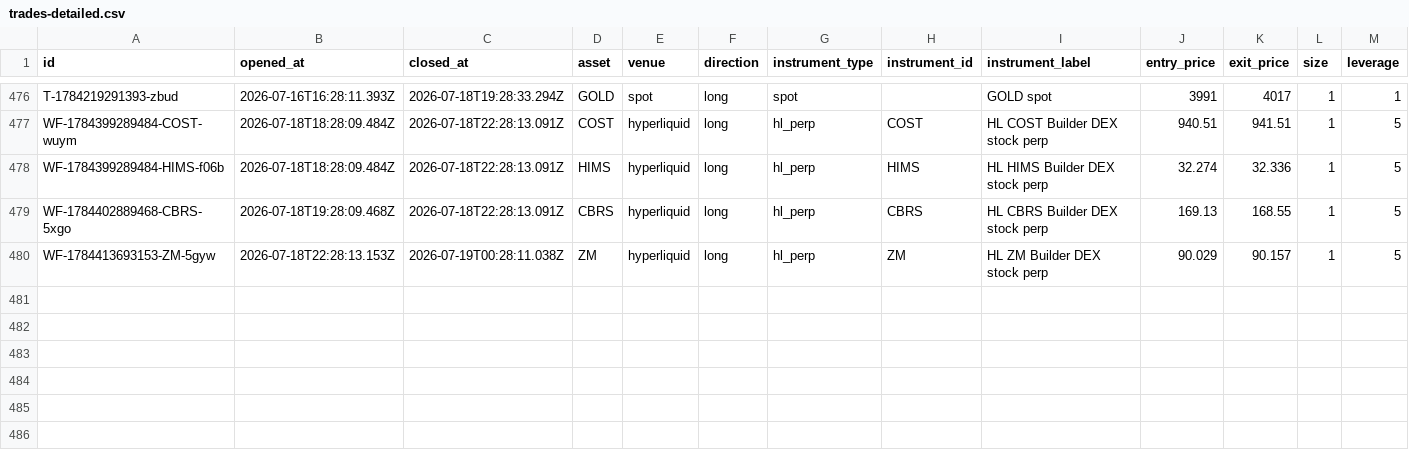
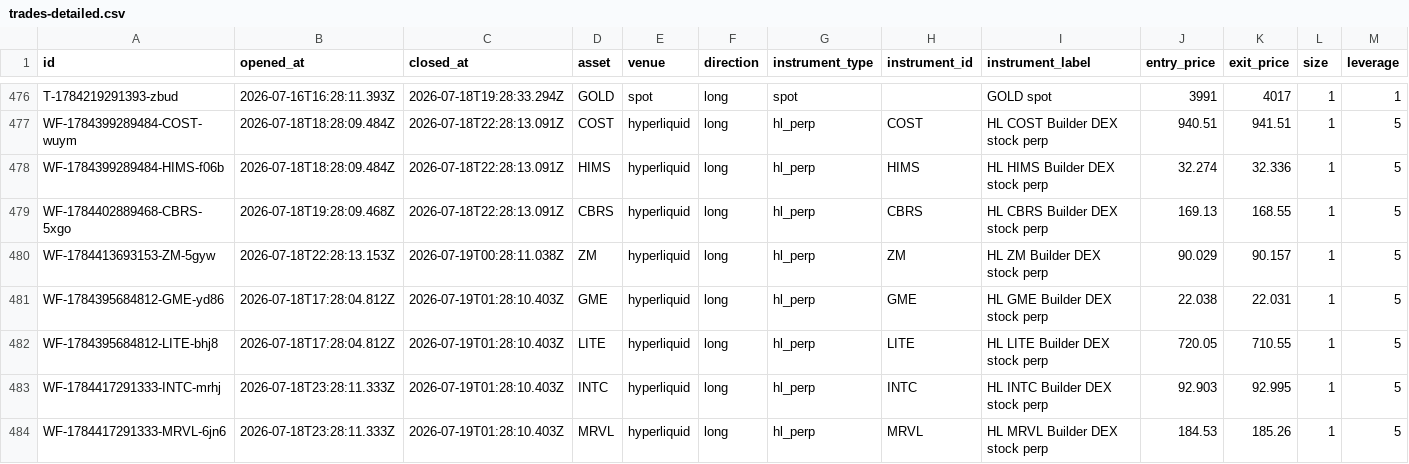
Before and after one commit to virtualwriter/polymarket-trader, a CSV file: data/trades-detailed.csv, drawn as a sheet; only a part is shown, gaps mark what is left out; rows hold the shown columns only; the diff names each change by its address in the sheet, - before the commit and + after, or states it on an @@ line.

Commit message:
scan+trade 2026-07-19-0128

```diff
--- a/data/trades-detailed.csv
+++ b/data/trades-detailed.csv
+row 481: WF-1784395684812-GME-yd86 | 2026-07-18T17:28:04.812Z | 2026-07-19T01:28:10.403Z | GME | hyperliquid | long | hl_perp | GME | HL GME Builder DEX stock perp | 22.038 | 22.031 | 1 | 5
+row 482: WF-1784395684812-LITE-bhj8 | 2026-07-18T17:28:04.812Z | 2026-07-19T01:28:10.403Z | LITE | hyperliquid | long | hl_perp | LITE | HL LITE Builder DEX stock perp | 720.05 | 710.55 | 1 | 5
+row 483: WF-1784417291333-INTC-mrhj | 2026-07-18T23:28:11.333Z | 2026-07-19T01:28:10.403Z | INTC | hyperliquid | long | hl_perp | INTC | HL INTC Builder DEX stock perp | 92.903 | 92.995 | 1 | 5
+row 484: WF-1784417291333-MRVL-6jn6 | 2026-07-18T23:28:11.333Z | 2026-07-19T01:28:10.403Z | MRVL | hyperliquid | long | hl_perp | MRVL | HL MRVL Builder DEX stock perp | 184.53 | 185.26 | 1 | 5
```
Also changed, not shown: data/daily-macro.csv, data/daily-valuations.csv, 11 other files.
